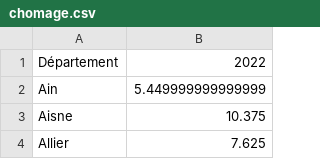
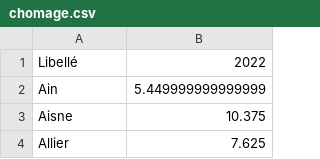
Before and after one commit to Gastonpallas/mspr-election, a CSV file: data_clean/chomage.csv, drawn as a sheet; only a part is shown.

```diff
--- a/data_clean/chomage.csv
+++ b/data_clean/chomage.csv
@@ -1,2 +1,2 @@
-Département,2022
+Libellé,2022
 Ain,5.449999999999999
```
Also changed, not shown: data_clean/election2017.csv, 5 other files.
